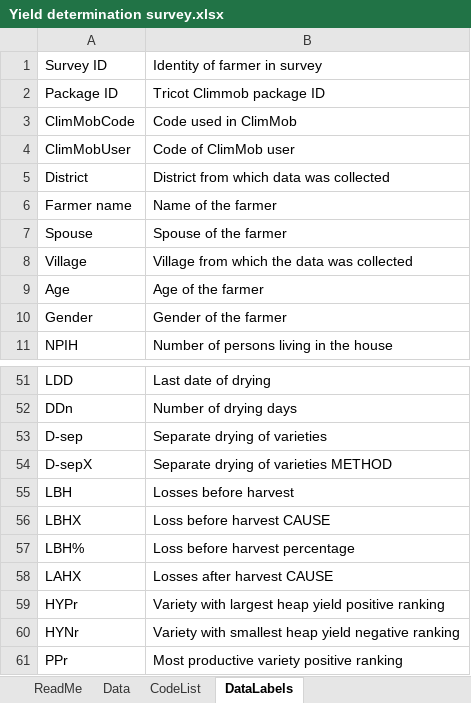
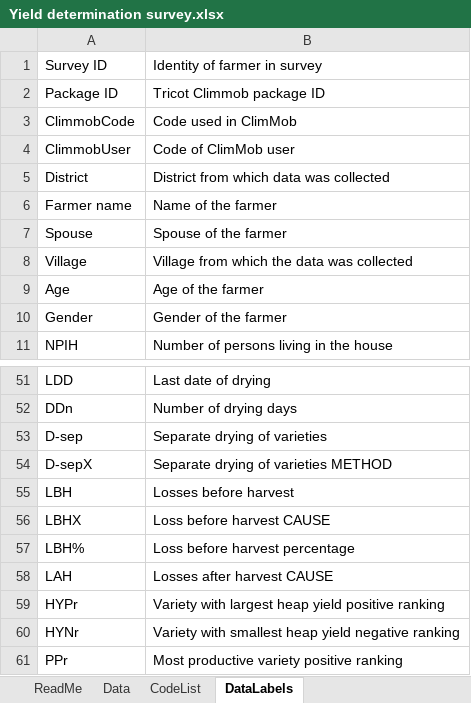
Before and after one commit to AgrDataSci/bean-yield-estimation, an Excel workbook: data/Yield determination survey.xlsx, sheet DataLabels, drawn as a sheet; only a part is shown, gaps mark what is left out; values as stored, in another font and other column widths than the file's, no cell formats; the diff covers the shown part only; the diff names each change by its address in the sheet, - before the commit and + after, or states it on an @@ line.

Commit message:
organize-names-in-data

```diff
--- a/data/Yield determination survey.xlsx (sheet DataLabels)
+++ b/data/Yield determination survey.xlsx (sheet DataLabels)
-A3 (Survey ID): ClimMobCode
+A3 (Survey ID): ClimmobCode
-A4 (Survey ID): ClimMobUser
+A4 (Survey ID): ClimmobUser
-A58 (Survey ID): LAHX
+A58 (Survey ID): LAH
```
Also changed, not shown: 21 edited cells elsewhere in this sheet, sheet Data, cell formats, 1 other file.
